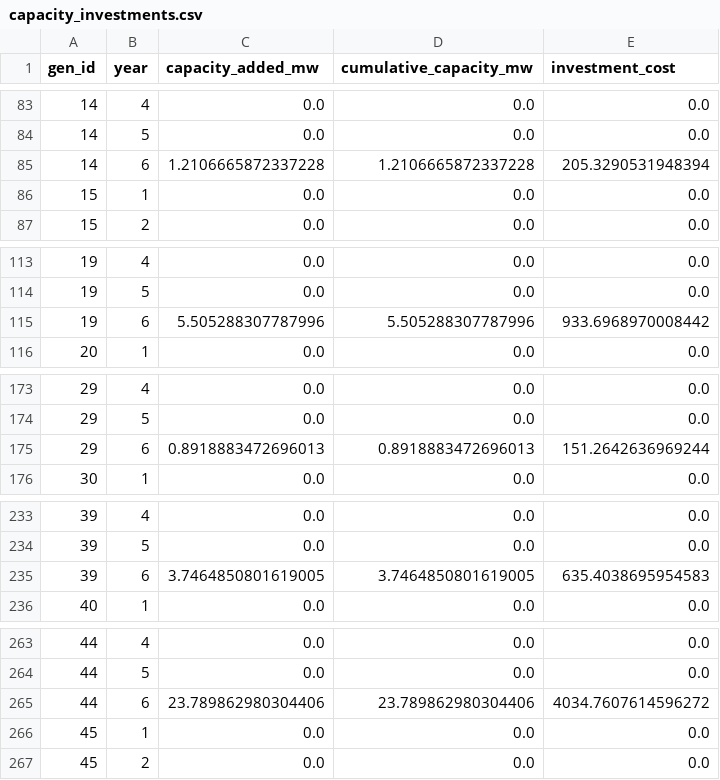
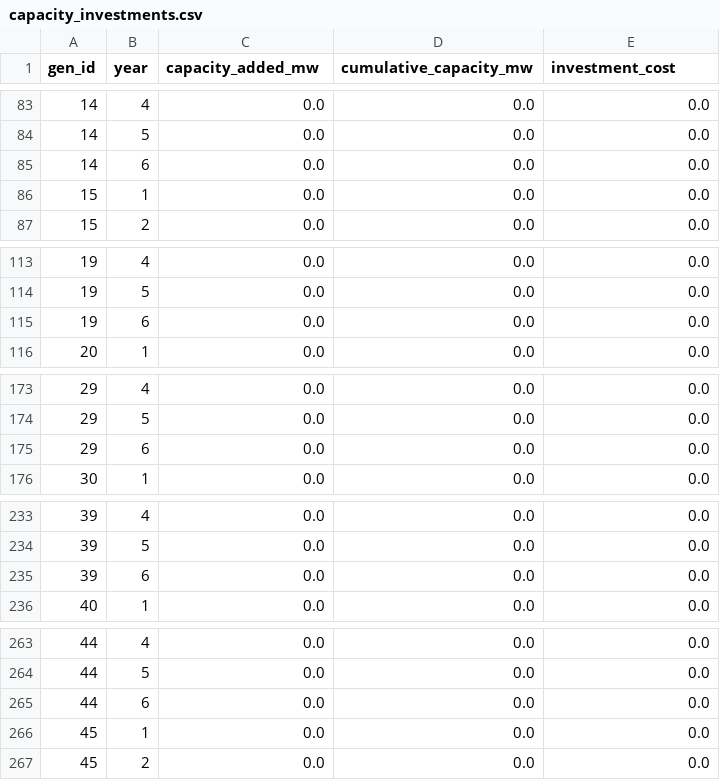
Before and after one commit to lulopdz/GridOpt.jl, a CSV file: results/10nodeCan/capacity_investments.csv, drawn as a sheet; only a part is shown, gaps mark what is left out.

```diff
--- a/results/10nodeCan/capacity_investments.csv
+++ b/results/10nodeCan/capacity_investments.csv
@@ -84,3 +84,3 @@ gen_id,year,capacity_added_mw,cumulative_capacity_mw,investment_cost
 14,5,0.0,0.0,0.0
-14,6,1.2106665872337228,1.2106665872337228,205.3290531948394
+14,6,0.0,0.0,0.0
 15,1,0.0,0.0,0.0
@@ -114,3 +114,3 @@ gen_id,year,capacity_added_mw,cumulative_capacity_mw,investment_cost
 19,5,0.0,0.0,0.0
-19,6,5.505288307787996,5.505288307787996,933.6968970008442
+19,6,0.0,0.0,0.0
 20,1,0.0,0.0,0.0
@@ -174,3 +174,3 @@ gen_id,year,capacity_added_mw,cumulative_capacity_mw,investment_cost
 29,5,0.0,0.0,0.0
-29,6,0.8918883472696013,0.8918883472696013,151.2642636969244
+29,6,0.0,0.0,0.0
 30,1,0.0,0.0,0.0
@@ -234,3 +234,3 @@ gen_id,year,capacity_added_mw,cumulative_capacity_mw,investment_cost
 39,5,0.0,0.0,0.0
-39,6,3.7464850801619005,3.7464850801619005,635.4038695954583
+39,6,0.0,0.0,0.0
 40,1,0.0,0.0,0.0
@@ -264,3 +264,3 @@ gen_id,year,capacity_added_mw,cumulative_capacity_mw,investment_cost
 44,5,0.0,0.0,0.0
-44,6,23.789862980304406,23.789862980304406,4034.7607614596272
+44,6,0.0,0.0,0.0
 45,1,0.0,0.0,0.0
```
Also changed, not shown: results/10nodeCan/operating_costs.csv, results/3nodes/generation_dispatch.csv, 25 other files.
